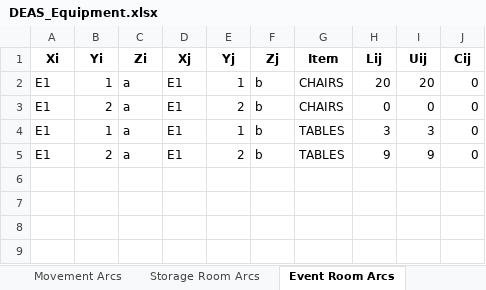
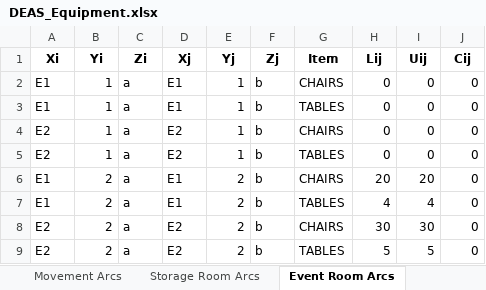
Before and after one commit to rsfalzone/DEAS, an Excel workbook: DEAS_Equipment.xlsx, sheet Event Room Arcs, drawn as a sheet; values as stored, in another font and other column widths than the file's, no borders; addresses are those after the commit; the diff names each change by its address in the sheet, - before the commit and + after, or states it on an @@ line.

Commit message:
doubled the rooms considered. Still functions as expected

```diff
--- a/DEAS_Equipment.xlsx (sheet Event Room Arcs)
+++ b/DEAS_Equipment.xlsx (sheet Event Room Arcs)
-H2 (Lij): 20
+H2 (Lij): 0
-I2 (Uij): 20
+I2 (Uij): 0
-B3 (Yi): 2
+B3 (Yi): 1
-E3 (Yj): 2
+E3 (Yj): 1
-G3 (Item): CHAIRS
+G3 (Item): TABLES
+row 4: E2 | 1 | a | E2 | 1 | b | CHAIRS | 0 | 0 | 0
+row 5: E2 | 1 | a | E2 | 1 | b | TABLES | 0 | 0 | 0
-B6 (Yi): 1
+B6 (Yi): 2
-E6 (Yj): 1
+E6 (Yj): 2
-G6 (Item): TABLES
+G6 (Item): CHAIRS
-H6 (Lij): 3
+H6 (Lij): 20
-I6 (Uij): 3
+I6 (Uij): 20
-H7 (Lij): 9
+H7 (Lij): 4
-I7 (Uij): 9
+I7 (Uij): 4
+row 8: E2 | 2 | a | E2 | 2 | b | CHAIRS | 30 | 30 | 0
+row 9: E2 | 2 | a | E2 | 2 | b | TABLES | 5 | 5 | 0
```
Also changed, not shown: sheet Movement Arcs, sheet Utility Arcs, sheet Storage Room Arcs, sheet Cost Data, sheet Room Inventories, sheet Storage Rooms, other sheet tabs, 1 other file.
